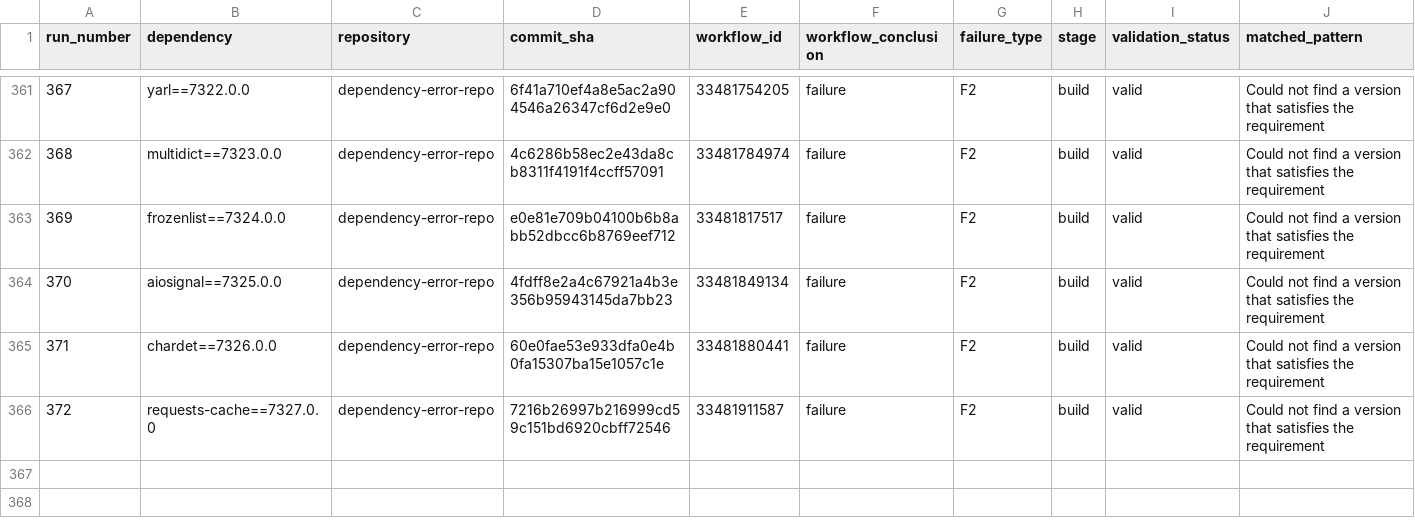
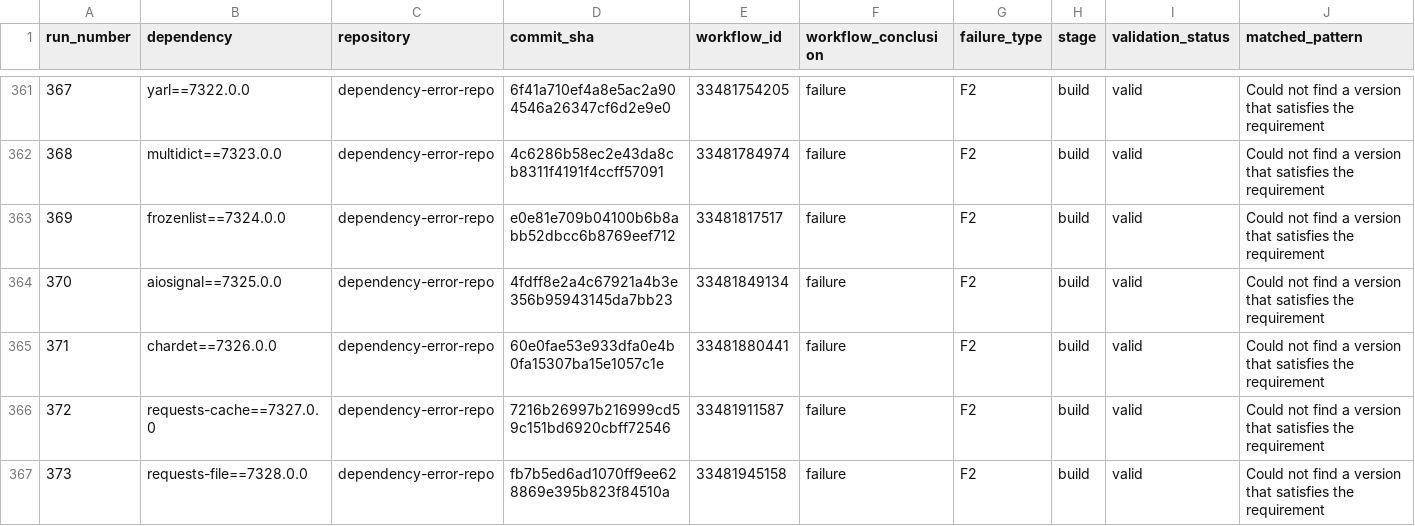
Before and after one commit to DhruvHegde/dependency-error-repo, a CSV file: labels.csv, drawn as a sheet; only a part is shown, gaps mark what is left out; rows hold the shown columns only; the diff names each change by its address in the sheet, - before the commit and + after, or states it on an @@ line.

Commit message:
Dependency Error Run 374

```diff
--- a/labels.csv
+++ b/labels.csv
+row 367: 373 | requests-file==7328.0.0 | dependency-error-repo | fb7b5ed6ad1070ff9ee628869e395b823f84510a | 33481945158 | failure | F2 | build | valid | Could not find a version that satisfies the requirement
```
Also changed, not shown: 2 other files.
